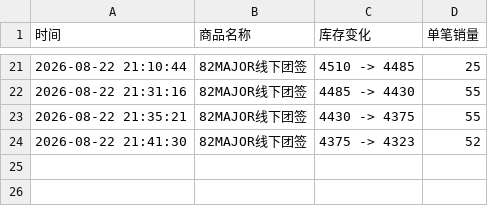
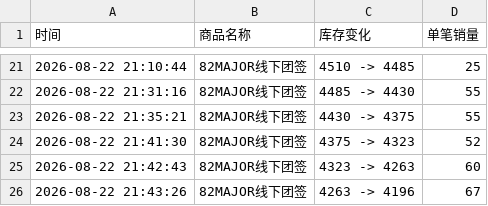
Before and after one commit to Juineii/82major_md0822, a CSV file: 82MAJOR线下团签.csv, drawn as a sheet; only a part is shown, gaps mark what is left out; the diff names each change by its address in the sheet, - before the commit and + after, or states it on an @@ line.

Commit message:
自动更新数据 2026-08-22 21:43:34

```diff
--- a/82MAJOR线下团签.csv
+++ b/82MAJOR线下团签.csv
+row 25: 2026-08-22 21:42:43 | 82MAJOR线下团签 | 4323 -> 4263 | 60
+row 26: 2026-08-22 21:43:26 | 82MAJOR线下团签 | 4263 -> 4196 | 67
```
